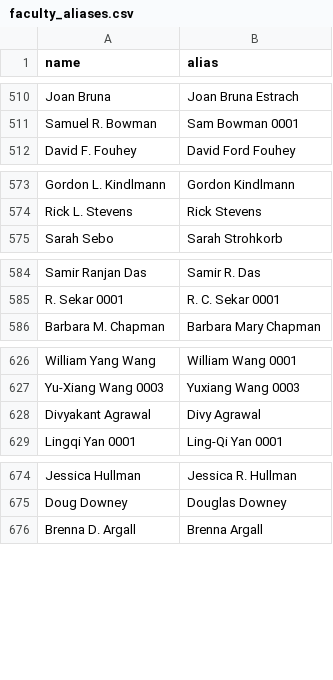
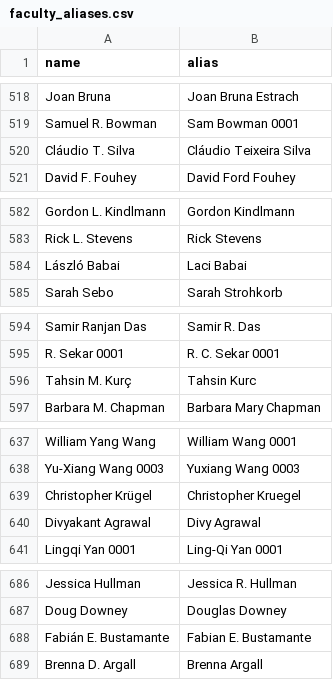
Before and after one commit to xinyi-liu-ai/academic-lineage-tree, a CSV file: data/raw/faculty_aliases.csv, drawn as a sheet; only a part is shown, gaps mark what is left out; the diff covers the shown part only; the diff names each change by its address in the sheet, - before the commit and + after, or states it on an @@ line.

```diff
--- a/data/raw/faculty_aliases.csv
+++ b/data/raw/faculty_aliases.csv
+row 520: Cláudio T. Silva | Cláudio Teixeira Silva
+row 584: László Babai | Laci Babai
+row 596: Tahsin M. Kurç | Tahsin Kurc
+row 639: Christopher Krügel | Christopher Kruegel
+row 688: Fabián E. Bustamante | Fabian E. Bustamante
```
Also changed, not shown: 21 added rows elsewhere in this file, 38 other files.
